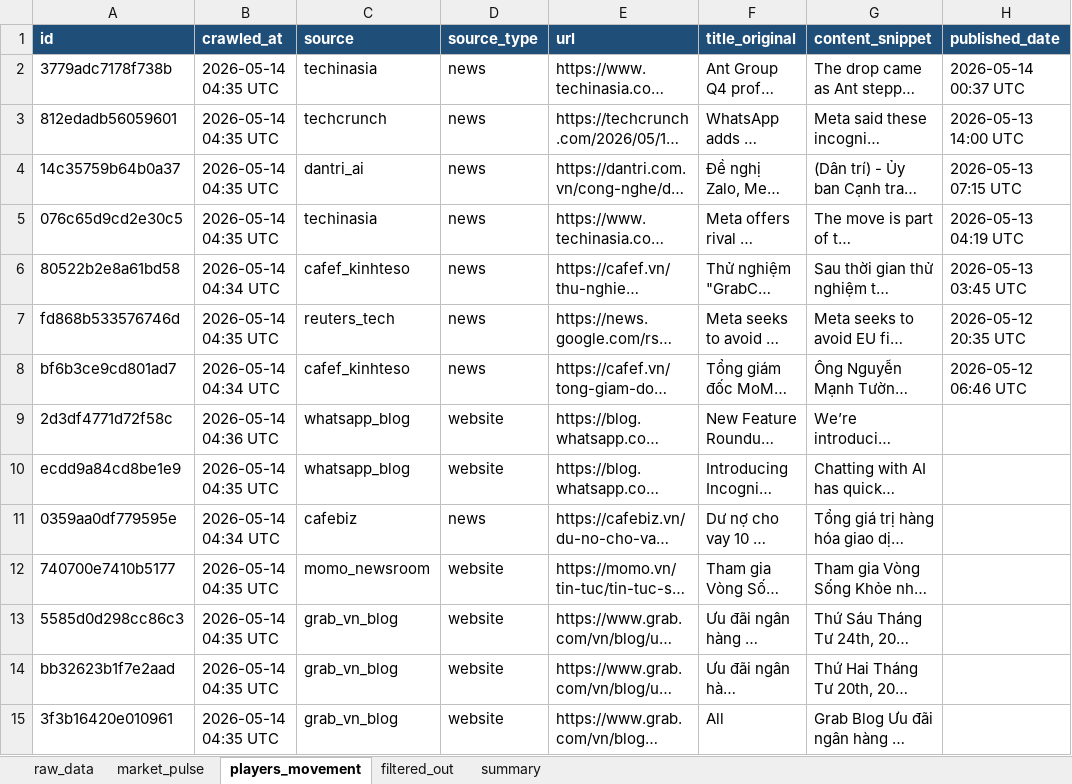
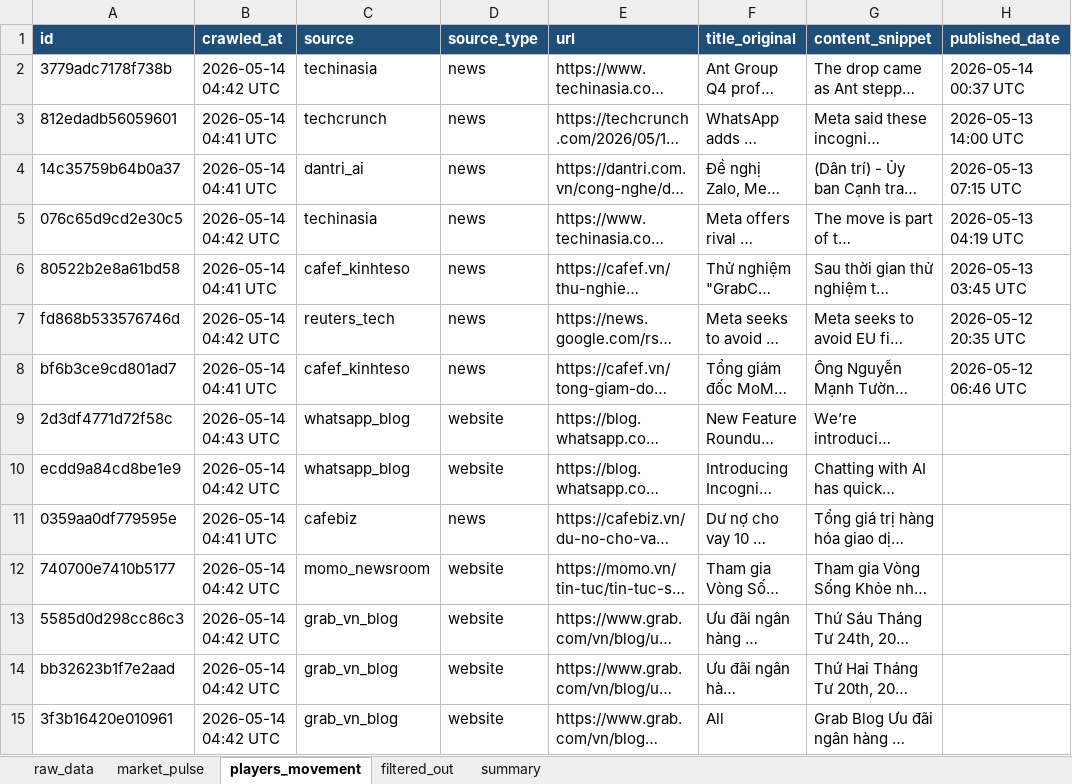
Before and after one commit to Hienhd15411/MR, an Excel workbook: output/raw_data.xlsx, sheet players_movement, drawn as a sheet; only a part is shown; long unchanged cells end in …; values as stored, in another font and other column widths than the file's, no borders; the diff covers the shown part only; the diff names each change by its address in the sheet, - before the commit and + after, or states it on an @@ line.

```diff
--- a/output/raw_data.xlsx (sheet players_movement)
+++ b/output/raw_data.xlsx (sheet players_movement)
-B2 (crawled_at): 2026-05-14 04:35 UTC
+B2 (crawled_at): 2026-05-14 04:42 UTC
-B3:B4 (crawled_at): 2026-05-14 04:35 UTC
+B3:B4 (crawled_at): 2026-05-14 04:41 UTC
-B5 (crawled_at): 2026-05-14 04:35 UTC
+B5 (crawled_at): 2026-05-14 04:42 UTC
-B6 (crawled_at): 2026-05-14 04:34 UTC
+B6 (crawled_at): 2026-05-14 04:41 UTC
-B7 (crawled_at): 2026-05-14 04:35 UTC
+B7 (crawled_at): 2026-05-14 04:42 UTC
-B8 (crawled_at): 2026-05-14 04:34 UTC
+B8 (crawled_at): 2026-05-14 04:41 UTC
-B9 (crawled_at): 2026-05-14 04:36 UTC
+B9 (crawled_at): 2026-05-14 04:43 UTC
-B10 (crawled_at): 2026-05-14 04:35 UTC
+B10 (crawled_at): 2026-05-14 04:42 UTC
-B11 (crawled_at): 2026-05-14 04:34 UTC
+B11 (crawled_at): 2026-05-14 04:41 UTC
-B12:B15 (crawled_at): 2026-05-14 04:35 UTC
+B12:B15 (crawled_at): 2026-05-14 04:42 UTC
```
Also changed, not shown: 80 edited cells elsewhere in this sheet, sheet raw_data, sheet filtered_out, sheet market_pulse, sheet summary, 1 other file.
